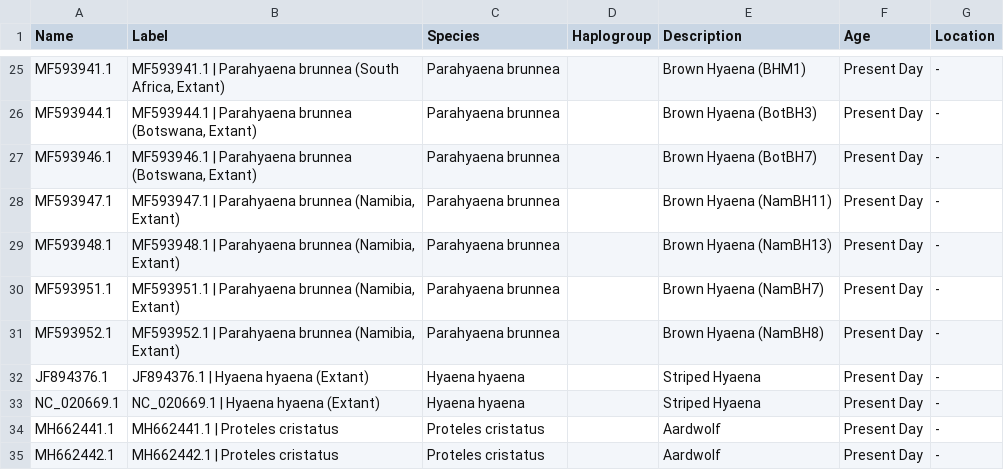
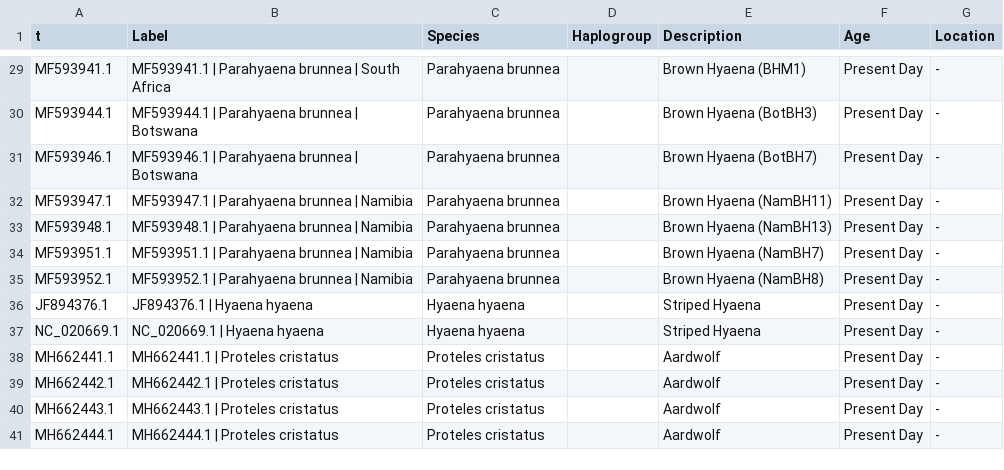
Before and after one commit to merszym/kallisto_nf, a TSV file: assets/Hyaenidae/labels.tsv, drawn as a sheet; only a part is shown, gaps mark what is left out; the shorter side is filled out with more unchanged rows; addresses are those after the commit; the diff covers the shown part only; the diff names each change by its address in the sheet, - before the commit and + after, or states it on an @@ line.

```diff
--- a/assets/Hyaenidae/labels.tsv
+++ b/assets/Hyaenidae/labels.tsv
-A1: Name
+A1: t
-B29 (Label): …Parahyaena brunnea (South Africa, Extant)
+B29 (Label): …Parahyaena brunnea | South Africa
-B30 (Label): …Parahyaena brunnea (Botswana, Extant)
+B30 (Label): …Parahyaena brunnea | Botswana
-B31 (Label): …Parahyaena brunnea (Botswana, Extant)
+B31 (Label): …Parahyaena brunnea | Botswana
-B32 (Label): MF593947.1 | Parahyaena brunnea (Namibia, Extant)
+B32 (Label): MF593947.1 | Parahyaena brunnea | Namibia
-B33 (Label): MF593948.1 | Parahyaena brunnea (Namibia, Extant)
+B33 (Label): MF593948.1 | Parahyaena brunnea | Namibia
-B34 (Label): MF593951.1 | Parahyaena brunnea (Namibia, Extant)
+B34 (Label): MF593951.1 | Parahyaena brunnea | Namibia
-B35 (Label): MF593952.1 | Parahyaena brunnea (Namibia, Extant)
+B35 (Label): MF593952.1 | Parahyaena brunnea | Namibia
-B36 (Label): JF894376.1 | Hyaena hyaena (Extant)
+B36 (Label): JF894376.1 | Hyaena hyaena
-B37 (Label): NC_020669.1 | Hyaena hyaena (Extant)
+B37 (Label): NC_020669.1 | Hyaena hyaena
```
Also changed, not shown: 4 added rows and 20 edited cells elsewhere in this file, 2 other files.
